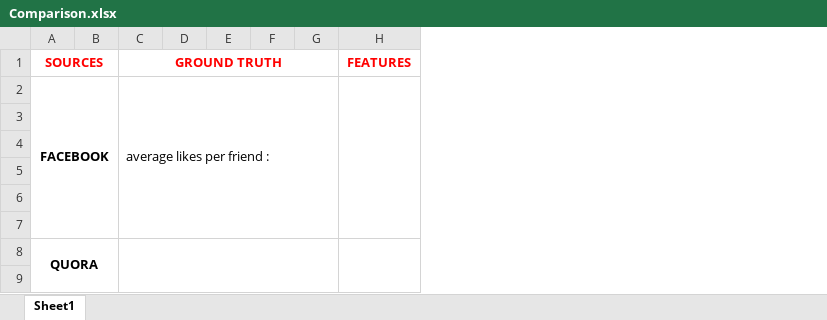
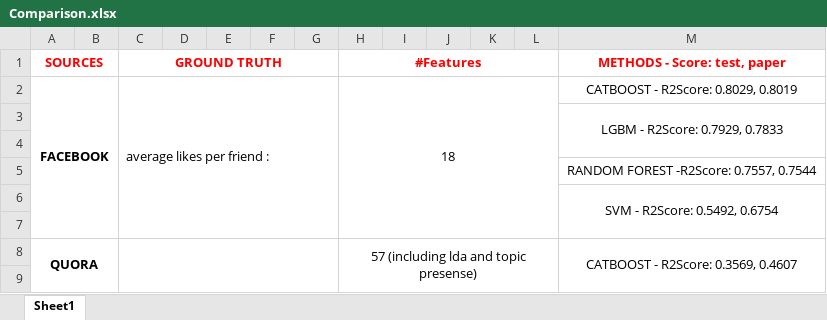
Before and after one commit to raufzeynalov/SocialCapitalExtraction, an Excel workbook: other/Comparison.xlsx, sheet Sheet1, drawn as a sheet; only a part is shown; values as stored, in another font and other column widths than the file's, no borders; charts and pictures not drawn; removed rows and columns are numbered as before the commit, all else as after; the diff names each change by its address in the sheet, - before the commit and + after, or states it on an @@ line.

Commit message:
Catboost

```diff
--- a/other/Comparison.xlsx (sheet Sheet1)
+++ b/other/Comparison.xlsx (sheet Sheet1)
-column H (FEATURES), empty
+column H (#Features), rows 2-8: 18 |  |  |  |  |  | 57 (including lda and topic presense)
+column I, empty
+column J, empty
+column K, empty
+column L, empty
+column M (METHODS - Score: test, paper), rows 2-8: CATBOOST - R2Score: 0.8029, 0.8019 | LGBM - R2Score: 0.7929, 0.7833 |  | RANDOM FOREST -R2Score: 0.7557, 0.7544 | SVM - R2Score: 0.5492, 0.6754 |  | CATBOOST - R2Score: 0.3569, 0.4607
```
Also changed, not shown: charts or pictures, 12 other files.
